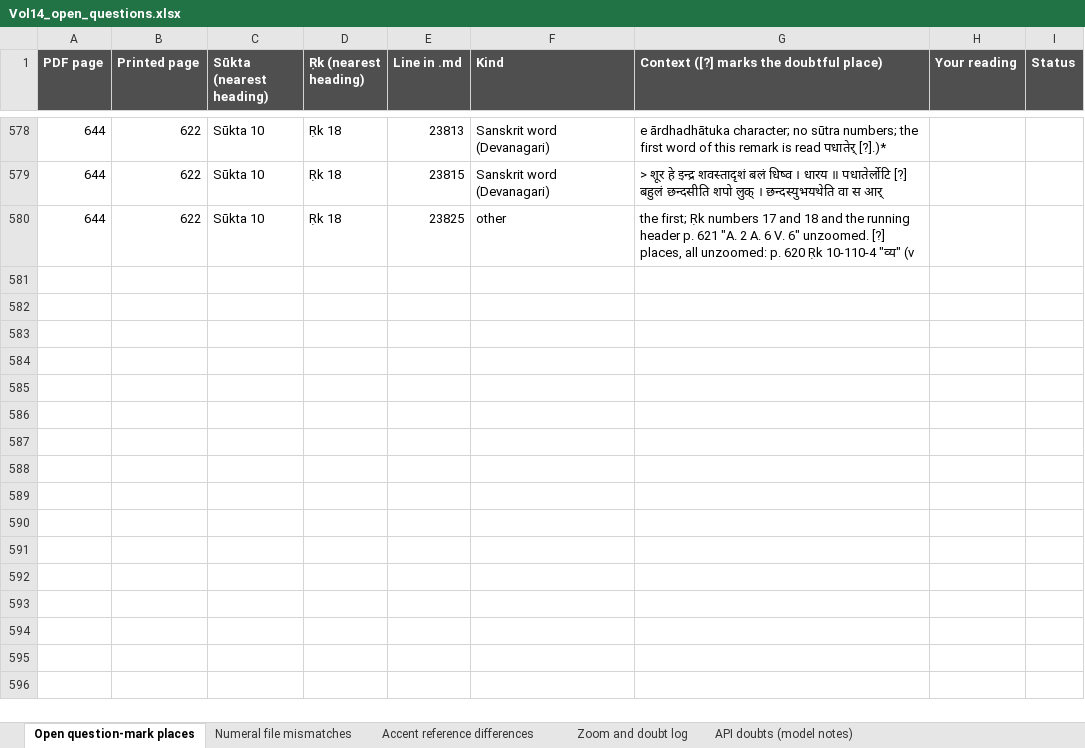
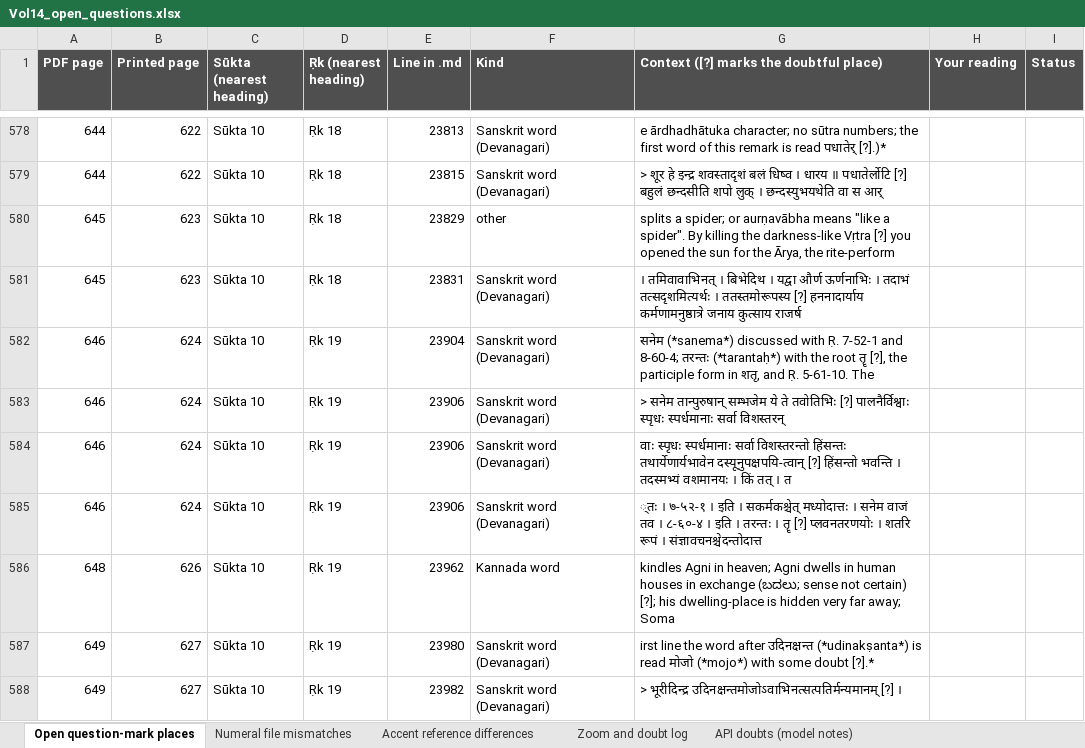
Before and after one commit to bhargaviupa/rik-translation, an Excel workbook: vol14/review/Vol14_open_questions.xlsx, sheet Open question-mark places, drawn as a sheet; only a part is shown, gaps mark what is left out; values as stored, in another font and other column widths than the file's, no borders; removed rows and columns are numbered as before the commit, all else as after; the diff covers the shown part only; the diff names each change by its address in the sheet, - before the commit and + after, or states it on an @@ line.

```diff
--- a/vol14/review/Vol14_open_questions.xlsx (sheet Open question-mark places)
+++ b/vol14/review/Vol14_open_questions.xlsx (sheet Open question-mark places)
-row 580: 644 | 622 | Sūkta 10 | Ṛk 18 | 23825 | other | the first; Ṛk numbers 17 and 18 and the running header p. 621 "A. 2 A. 6 V. 6" unzoomed. [?] places, all unzoomed: p. 620 Ṛk 10-110-4 "व्य" (v
+row 580: 645 | 623 | Sūkta 10 | Ṛk 18 | 23829 | other | splits a spider; or aurṇavābha means "like a spider". By killing the darkness-like Vṛtra [?] you opened the sun for the Ārya, the rite-perform
+row 581: 645 | 623 | Sūkta 10 | Ṛk 18 | 23831 | Sanskrit word (Devanagari) | । तमिवावाभिनत् । बिभेदिथ । यद्वा और्ण ऊर्णनाभिः । तदाभं तत्सदृशमित्यर्थः । ततस्तमोरूपस्य [?] हननादार्याय कर्मणामनुष्ठात्रे जनाय कुत्साय राजर्ष
+row 582: 646 | 624 | Sūkta 10 | Ṛk 19 | 23904 | Sanskrit word (Devanagari) | सनेम (*sanema*) discussed with Ṛ. 7-52-1 and 8-60-4; तरन्तः (*tarantaḥ*) with the root तॄ [?], the participle form in शतृ, and Ṛ. 5-61-10. The
+row 583: 646 | 624 | Sūkta 10 | Ṛk 19 | 23906 | Sanskrit word (Devanagari) | > सनेम तान्पुरुषान् सम्भजेम ये ते तवोतिभिः [?] पालनैर्विश्वाः स्पृधः स्पर्धमानाः सर्वा विशस्तरन्
+row 584: 646 | 624 | Sūkta 10 | Ṛk 19 | 23906 | Sanskrit word (Devanagari) | वाः स्पृधः स्पर्धमानाः सर्वा विशस्तरन्तो हिंसन्तः तथार्येणार्यभावेन दस्यूनुपक्षपयि-त्वान् [?] हिंसन्तो भवन्ति । तदस्मभ्यं वशमानयः । किं तत् । त
+row 585: 646 | 624 | Sūkta 10 | Ṛk 19 | 23906 | Sanskrit word (Devanagari) | ्तः । ७-५२-१ । इति । सकर्मकश्चेत् मध्योदात्तः । सनेम वाजं तव । ८-६०-४ । इति । तरन्तः । तॄ [?] प्लवनतरणयोः । शतरि रूपं । संज्ञावचनश्चेदन्तोदात्त
+row 586: 648 | 626 | Sūkta 10 | Ṛk 19 | 23962 | Kannada word | kindles Agni in heaven; Agni dwells in human houses in exchange (ಬದಲು; sense not certain) [?]; his dwelling-place is hidden very far away; Soma
+row 587: 649 | 627 | Sūkta 10 | Ṛk 19 | 23980 | Sanskrit word (Devanagari) | irst line the word after उदिनक्षन्त (*udinakṣanta*) is read मोजो (*mojo*) with some doubt [?].*
+row 588: 649 | 627 | Sūkta 10 | Ṛk 19 | 23982 | Sanskrit word (Devanagari) | > भूरीदिन्द्र उदिनक्षन्तमोजोऽवाभिनत्सत्पतिर्मन्यमानम् [?] ।
```
Also changed, not shown: 234 added rows elsewhere in this sheet, sheet API doubts (model notes), 1 other file.
